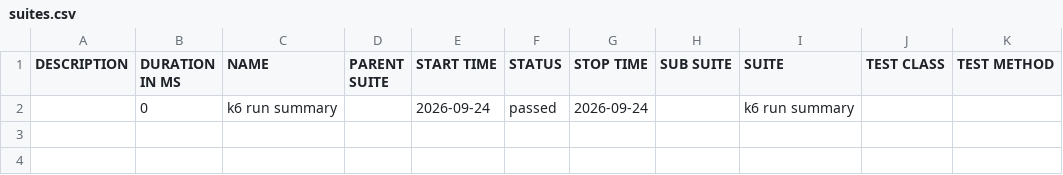
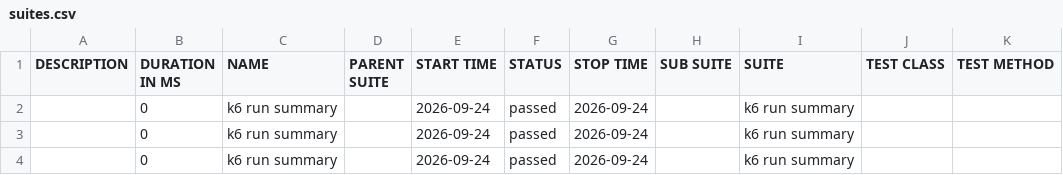
Before and after one commit to nitin1tester/K6-Test-Framework, a CSV file: allure-report/data/suites.csv (was data/suites.csv), drawn as a sheet.

Commit message:
Deploying to gh-pages from @ nitin1tester/K6-Test-Framework@17f56808add41d62d21f90c90eb5262ec0708d6b 🚀

```diff
--- a/data/suites.csv
+++ b/allure-report/data/suites.csv
@@ -2 +2,3 @@
 "","0","k6 run summary","","2026-09-24","passed","2026-09-24","","k6 run summary","",""
+"","0","k6 run summary","","2026-09-24","passed","2026-09-24","","k6 run summary","",""
+"","0","k6 run summary","","2026-09-24","passed","2026-09-24","","k6 run summary","",""
```
Also changed, not shown: 58 other files.
